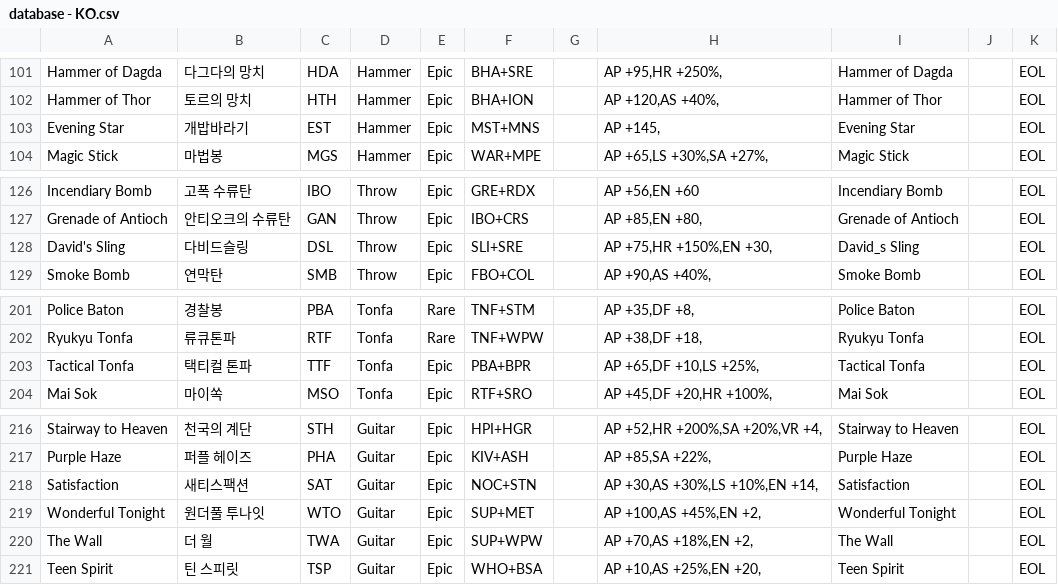
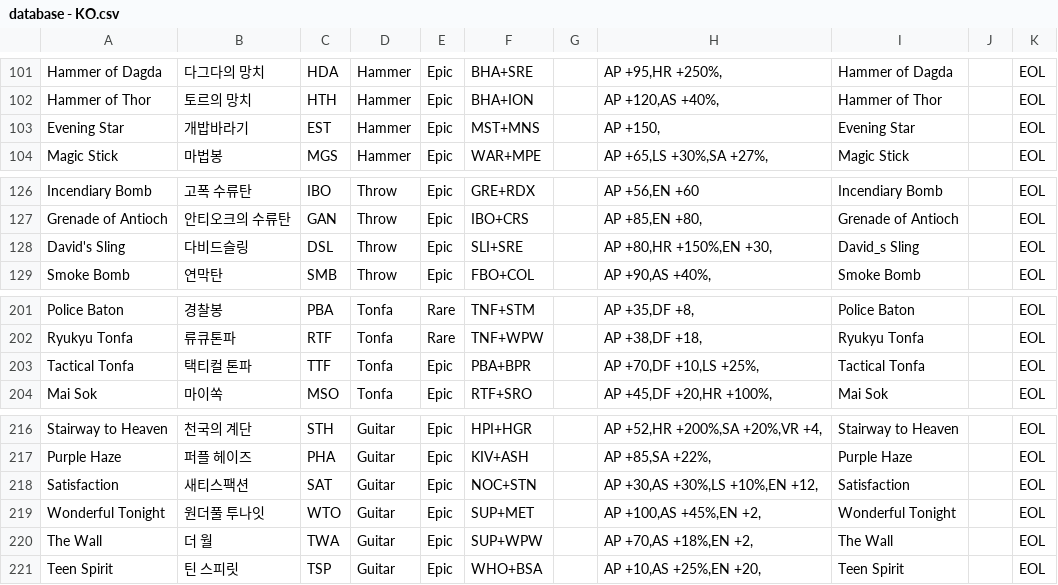
Before and after one commit to wani3327/erbsItem, a CSV file: database - KO.csv, drawn as a sheet; only a part is shown, gaps mark what is left out; the diff covers the shown part only.

```diff
--- a/database - KO.csv
+++ b/database - KO.csv
@@ -102,3 +102,3 @@ Hammer of Dagda,다그다의 망치,HDA,Hammer,Epic,BHA+SRE,,"AP +95,HR +250%,",
 Hammer of Thor,토르의 망치,HTH,Hammer,Epic,BHA+ION,,"AP +120,AS +40%,",Hammer of Thor,,EOL
-Evening Star,개밥바라기,EST,Hammer,Epic,MST+MNS,,"AP +145,",Evening Star,,EOL
+Evening Star,개밥바라기,EST,Hammer,Epic,MST+MNS,,"AP +150,",Evening Star,,EOL
 Magic Stick,마법봉,MGS,Hammer,Epic,WAR+MPE,,"AP +65,LS +30%,SA +27%,",Magic Stick,,EOL
@@ -127,3 +127,3 @@ Incendiary Bomb,고폭 수류탄,IBO,Throw,Epic,GRE+RDX,,"AP +56,EN +60",Incendi
 Grenade of Antioch,안티오크의 수류탄,GAN,Throw,Epic,IBO+CRS,,"AP +85,EN +80,",Grenade of Antioch,,EOL
-David's Sling,다비드슬링,DSL,Throw,Epic,SLI+SRE,,"AP +75,HR +150%,EN +30,",David_s Sling,,EOL
+David's Sling,다비드슬링,DSL,Throw,Epic,SLI+SRE,,"AP +80,HR +150%,EN +30,",David_s Sling,,EOL
 Smoke Bomb,연막탄,SMB,Throw,Epic,FBO+COL,,"AP +90,AS +40%,",Smoke Bomb,,EOL
@@ -202,3 +202,3 @@ Police Baton,경찰봉,PBA,Tonfa,Rare,TNF+STM,,"AP +35,DF +8,",Police Baton,,EOL
 Ryukyu Tonfa,류큐톤파,RTF,Tonfa,Rare,TNF+WPW,,"AP +38,DF +18,",Ryukyu Tonfa,,EOL
-Tactical Tonfa,택티컬 톤파,TTF,Tonfa,Epic,PBA+BPR,,"AP +65,DF +10,LS +25%,",Tactical Tonfa,,EOL
+Tactical Tonfa,택티컬 톤파,TTF,Tonfa,Epic,PBA+BPR,,"AP +70,DF +10,LS +25%,",Tactical Tonfa,,EOL
 Mai Sok,마이쏙,MSO,Tonfa,Epic,RTF+SRO,,"AP +45,DF +20,HR +100%,",Mai Sok,,EOL
@@ -217,3 +217,3 @@ Stairway to Heaven,천국의 계단,STH,Guitar,Epic,HPI+HGR,,"AP +52,HR +200%,SA
 Purple Haze,퍼플 헤이즈,PHA,Guitar,Epic,KIV+ASH,,"AP +85,SA +22%,",Purple Haze,,EOL
-Satisfaction,새티스팩션,SAT,Guitar,Epic,NOC+STN,,"AP +30,AS +30%,LS +10%,EN +14,",Satisfaction,,EOL
+Satisfaction,새티스팩션,SAT,Guitar,Epic,NOC+STN,,"AP +30,AS +30%,LS +10%,EN +12,",Satisfaction,,EOL
 Wonderful Tonight,원더풀 투나잇,WTO,Guitar,Epic,SUP+MET,,"AP +100,AS +45%,EN +2,",Wonderful Tonight,,EOL
```
Also changed, not shown: 8 edited cells elsewhere in this file, 2 other files.
